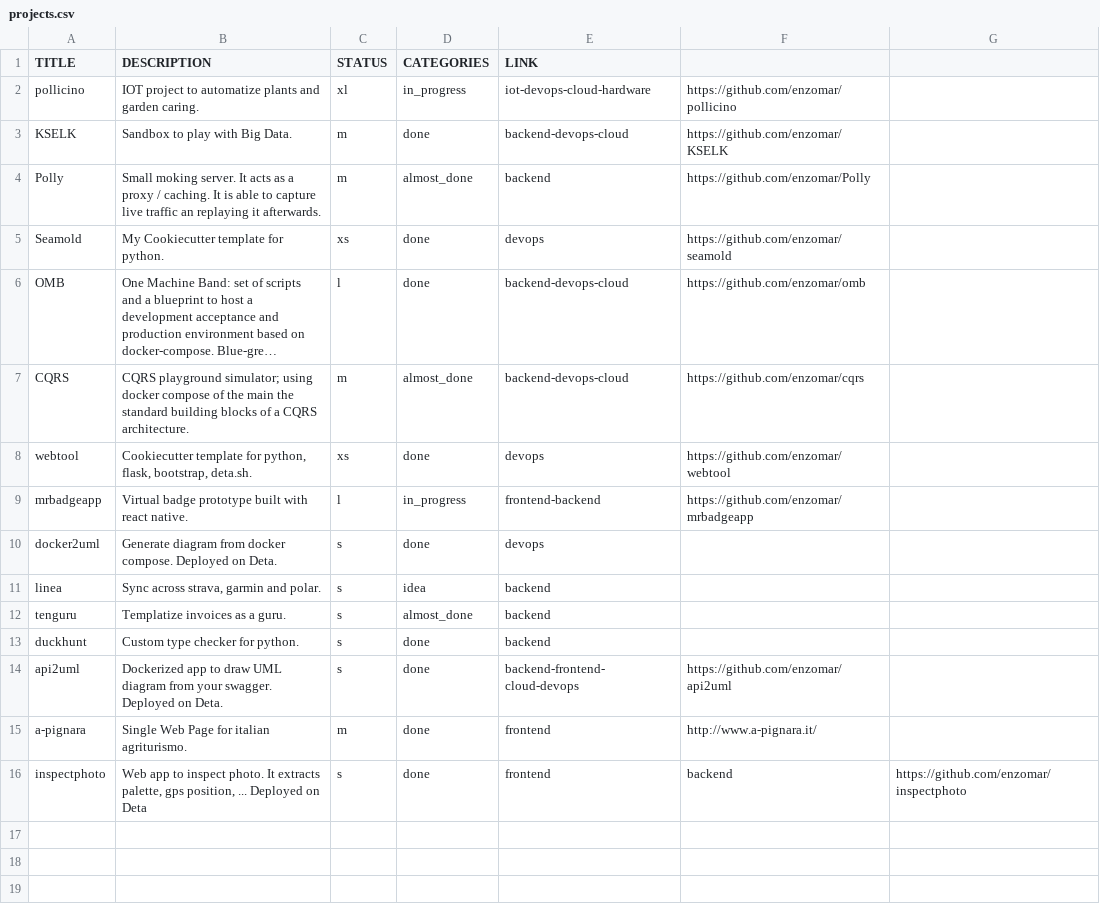
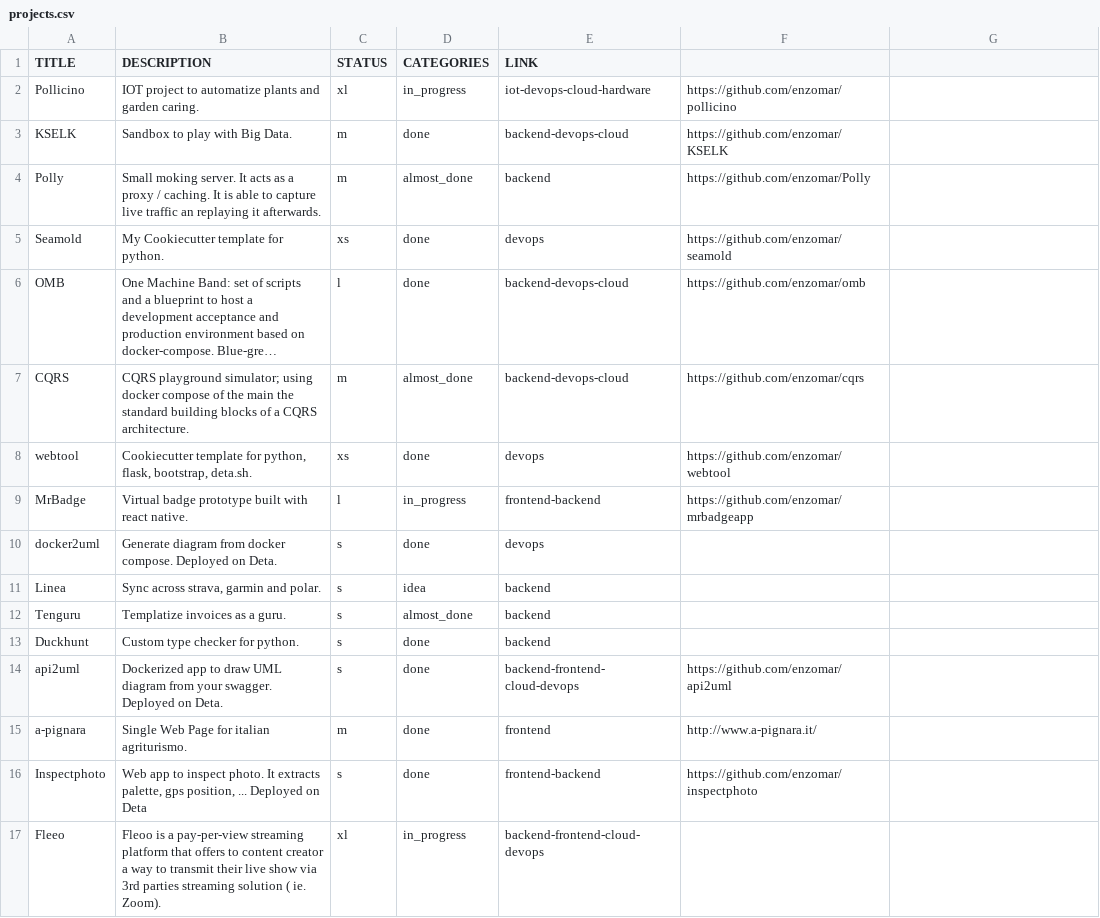
Before and after one commit to enzomar/enzomar.github.io, a CSV file: projects.csv, drawn as a sheet; long unchanged cells end in ….

```diff
--- a/projects.csv
+++ b/projects.csv
@@ -1,3 +1,3 @@
 TITLE, DESCRIPTION, STATUS, CATEGORIES, LINK
-pollicino, IOT project to automatize plants and garden caring., xl, in_progress, iot-devops-cloud-hardware, https://github.com/enzomar/pollicino
+Pollicino, IOT project to automatize plants and garden caring., xl, in_progress, iot-devops-cloud-hardware, https://github.com/enzomar/pollicino
 KSELK, Sandbox to play with Big Data., m, done, backend-devops-cloud, https://github.com/enzomar/KSELK
@@ -8,9 +8,10 @@ CQRS, CQRS playground simulator; using docker compose of the main the standard b
 webtool, "Cookiecutter template for python, flask, bootstrap, deta.sh.", xs, done, devops, https://github.com/enzomar/webtool
-mrbadgeapp, Virtual badge prototype built with react native., l, in_progress, frontend-backend, https://github.com/enzomar/mrbadgeapp
+MrBadge, Virtual badge prototype built with react native., l, in_progress, frontend-backend, https://github.com/enzomar/mrbadgeapp
 docker2uml, Generate diagram from docker compose. Deployed on Deta., s, done, devops,
-linea, "Sync across strava, garmin and polar.", s, idea, backend,
-tenguru, Templatize invoices as a guru., s, almost_done, backend,
-duckhunt, Custom type checker for python., s, done, backend,
+Linea, "Sync across strava, garmin and polar.", s, idea, backend,
+Tenguru, Templatize invoices as a guru., s, almost_done, backend,
+Duckhunt, Custom type checker for python., s, done, backend,
 api2uml, Dockerized app to draw UML diagram from your swagger. Deployed on Deta., s, done, backend-frontend- cloud-devops, https://github.com/enzomar/api2uml
 a-pignara, Single Web Page for italian agriturismo., m, done, frontend, http://www.a-pignara.it/
-inspectphoto, "Web app to inspect photo. It extracts palette, gps position, ... Deployed on Deta", s, done, frontend, backend, https://github.com/enzomar/inspectphoto
+Inspectphoto, "Web app to inspect photo. It extracts palette, gps position, ... Deployed on Deta", s, done, frontend-backend, https://github.com/enzomar/inspectphoto
+Fleeo, "Fleoo is a pay-per-view streaming platform that offers to content creator a way to transmit their live show via 3rd parties streaming solution ( ie. Zoom).", xl, in_progress, backend-frontend-cloud-devops,
```
Also changed, not shown: 1 other file.
